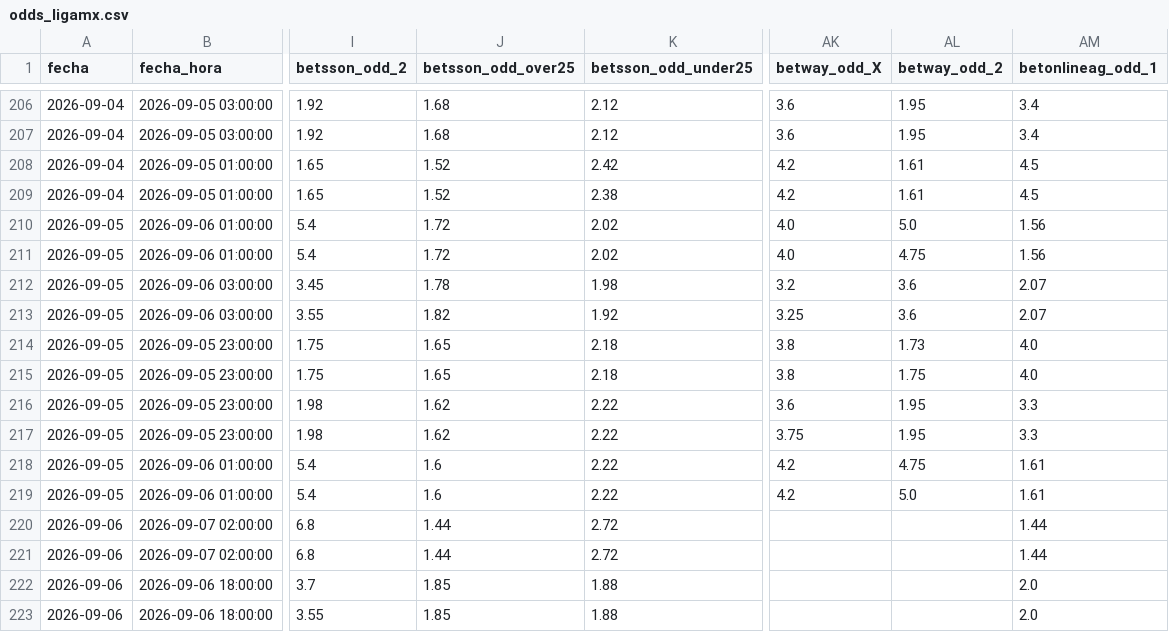
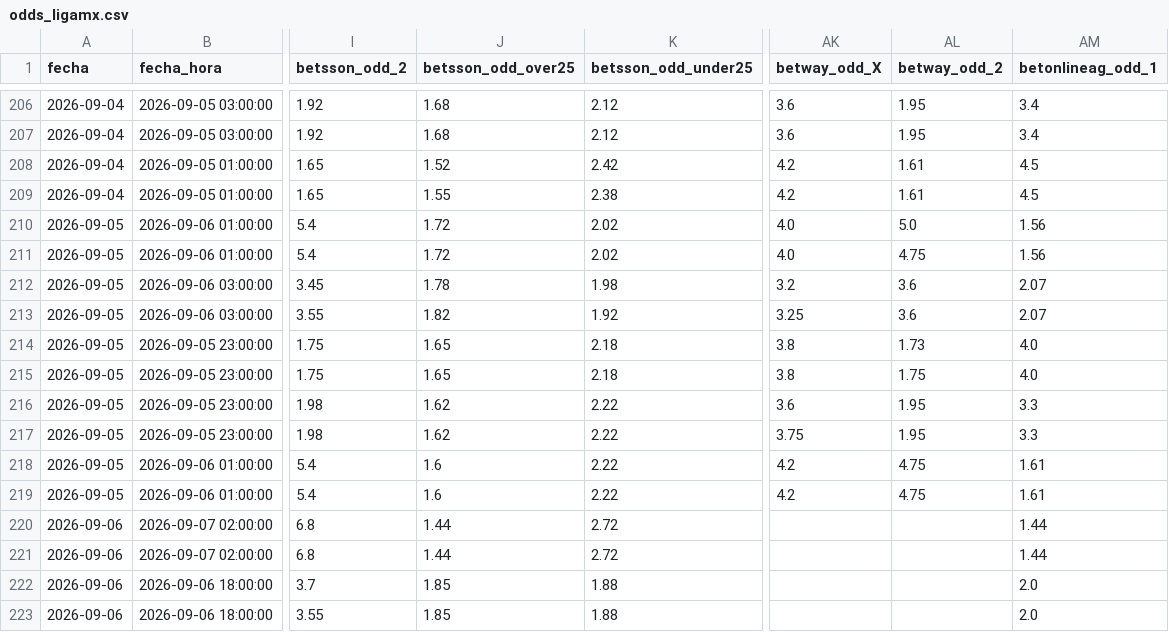
Before and after one commit to MauCarVaz1995/LigaMX, a CSV file: data/processed/odds_ligamx.csv, drawn as a sheet; only a part is shown, gaps mark what is left out; the diff names each change by its address in the sheet, - before the commit and + after, or states it on an @@ line.

```diff
--- a/data/processed/odds_ligamx.csv
+++ b/data/processed/odds_ligamx.csv
-J209 (betsson_odd_over25): 1.52
+J209 (betsson_odd_over25): 1.55
-AL219 (betway_odd_2): 5.0
+AL219 (betway_odd_2): 4.75
```
Also changed, not shown: 1 other file.
